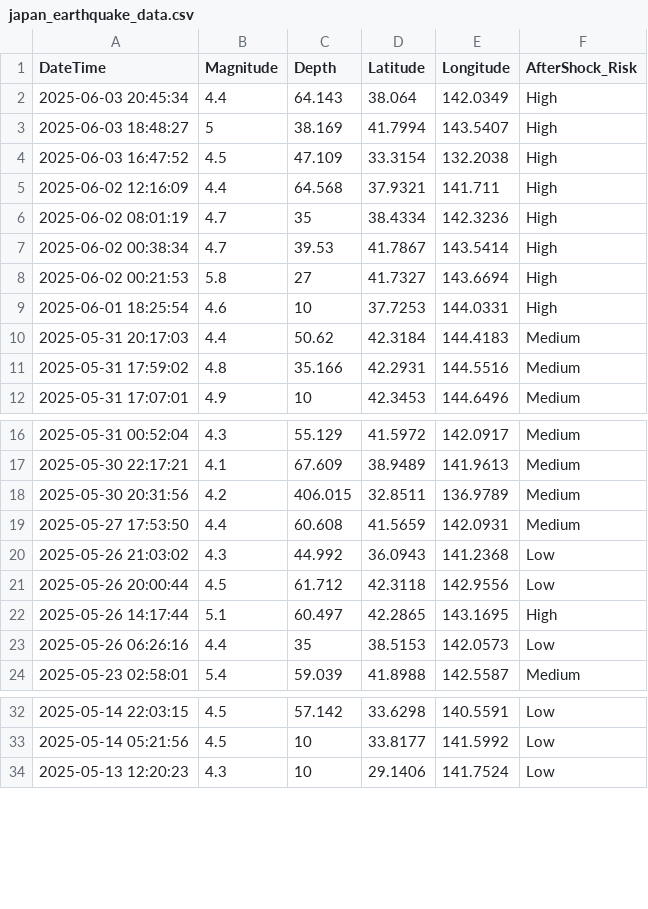
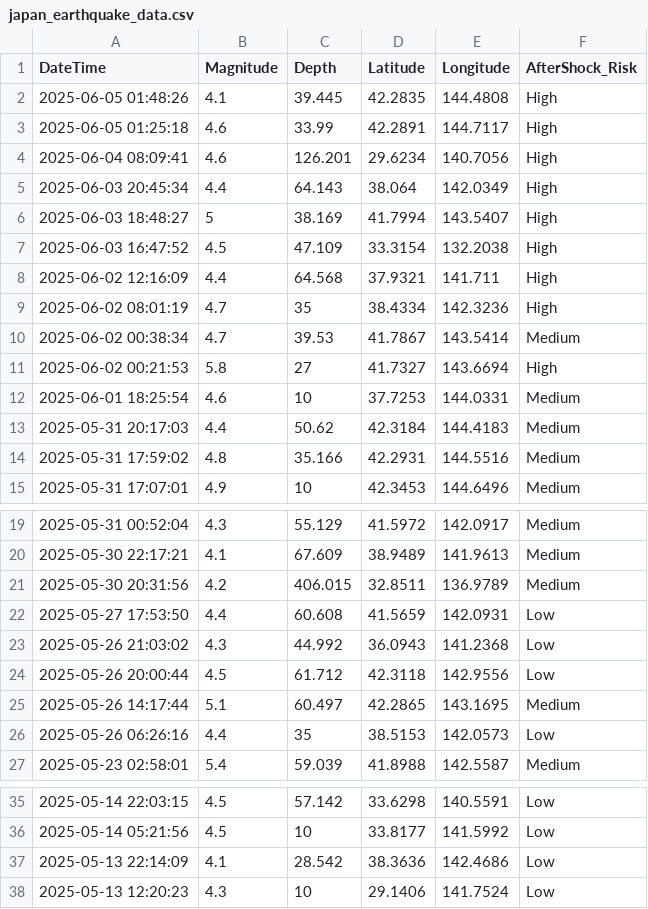
Before and after one commit to Brij123987/Disaster_Management_App, a CSV file: disaster_management/japan_earthquake_data.csv, drawn as a sheet; only a part is shown, gaps mark what is left out.

Commit message:
changed logic in the predicted earthquake data and fixed the bug

```diff
--- a/disaster_management/japan_earthquake_data.csv
+++ b/disaster_management/japan_earthquake_data.csv
@@ -1,2 +1,5 @@
 DateTime,Magnitude,Depth,Latitude,Longitude,AfterShock_Risk
+2025-06-05 01:48:26,4.1,39.445,42.2835,144.4808,High
+2025-06-05 01:25:18,4.6,33.99,42.2891,144.7117,High
+2025-06-04 08:09:41,4.6,126.201,29.6234,140.7056,High
 2025-06-03 20:45:34,4.4,64.143,38.064,142.0349,High
@@ -6,5 +9,5 @@ DateTime,Magnitude,Depth,Latitude,Longitude,AfterShock_Risk
 2025-06-02 08:01:19,4.7,35,38.4334,142.3236,High
-2025-06-02 00:38:34,4.7,39.53,41.7867,143.5414,High
+2025-06-02 00:38:34,4.7,39.53,41.7867,143.5414,Medium
 2025-06-02 00:21:53,5.8,27,41.7327,143.6694,High
-2025-06-01 18:25:54,4.6,10,37.7253,144.0331,High
+2025-06-01 18:25:54,4.6,10,37.7253,144.0331,Medium
 2025-05-31 20:17:03,4.4,50.62,42.3184,144.4183,Medium
@@ -18,6 +21,6 @@ DateTime,Magnitude,Depth,Latitude,Longitude,AfterShock_Risk
 2025-05-30 20:31:56,4.2,406.015,32.8511,136.9789,Medium
-2025-05-27 17:53:50,4.4,60.608,41.5659,142.0931,Medium
+2025-05-27 17:53:50,4.4,60.608,41.5659,142.0931,Low
 2025-05-26 21:03:02,4.3,44.992,36.0943,141.2368,Low
 2025-05-26 20:00:44,4.5,61.712,42.3118,142.9556,Low
-2025-05-26 14:17:44,5.1,60.497,42.2865,143.1695,High
+2025-05-26 14:17:44,5.1,60.497,42.2865,143.1695,Medium
 2025-05-26 06:26:16,4.4,35,38.5153,142.0573,Low
@@ -33,2 +36,3 @@ DateTime,Magnitude,Depth,Latitude,Longitude,AfterShock_Risk
 2025-05-14 05:21:56,4.5,10,33.8177,141.5992,Low
+2025-05-13 22:14:09,4.1,28.542,38.3636,142.4686,Low
 2025-05-13 12:20:23,4.3,10,29.1406,141.7524,Low
```
Also changed, not shown: 8 other files.
